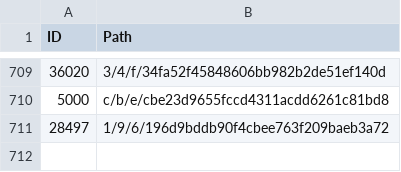
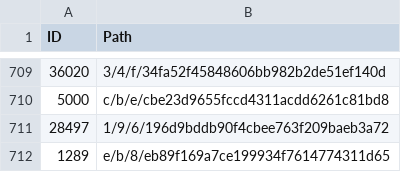
Before and after one commit to derockit/Project-Gutenberg, a CSV file: index.csv, drawn as a sheet; only a part is shown, gaps mark what is left out.

```diff
--- a/index.csv
+++ b/index.csv
@@ -711 +711,2 @@ ID,Path
 28497,1/9/6/196d9bddb90f4cbee763f209baeb3a72
+1289,e/b/8/eb89f169a7ce199934f7614774311d65
```
Also changed, not shown: 6 other files.
